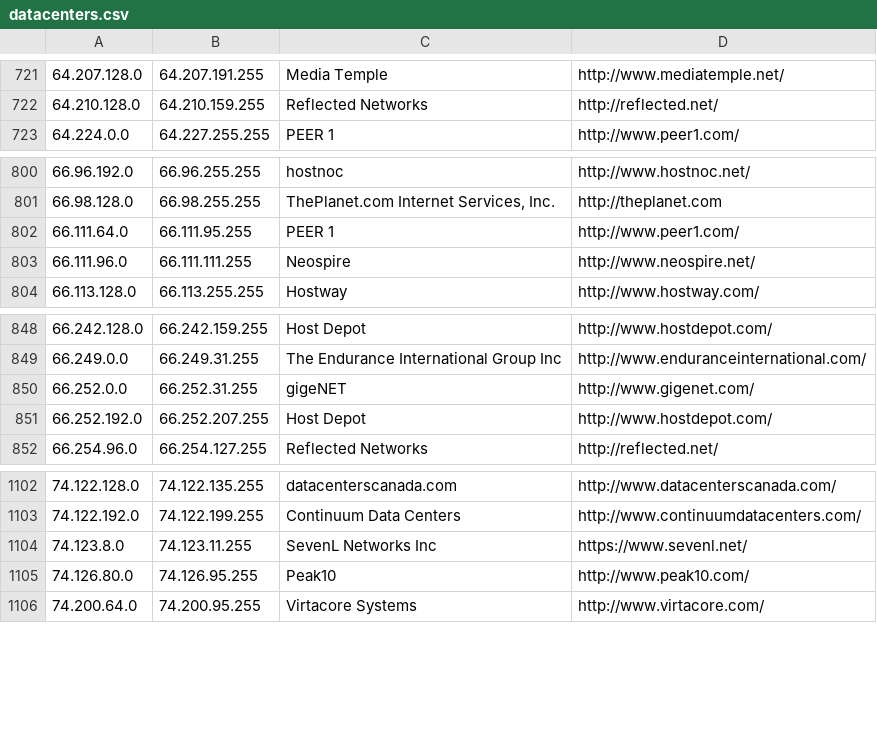
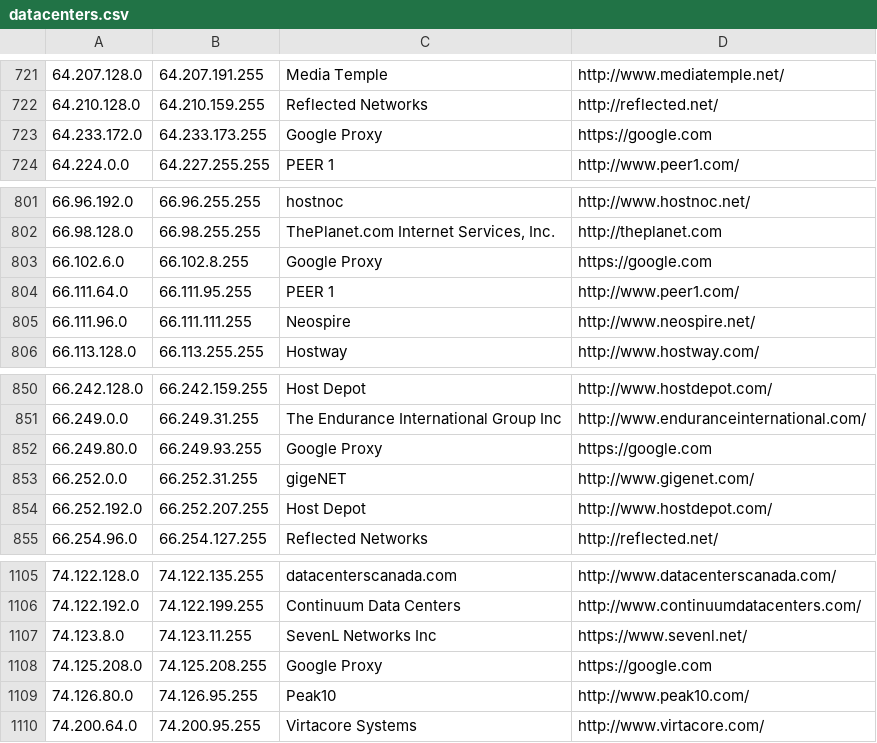
Before and after one commit to jfqd/datacenters, a CSV file: datacenters.csv, drawn as a sheet; only a part is shown, gaps mark what is left out.

Commit message:
add google proxy ip ranges

```diff
--- a/datacenters.csv
+++ b/datacenters.csv
@@ -722,2 +722,3 @@
 64.210.128.0,64.210.159.255,Reflected Networks,http://reflected.net/
+64.233.172.0,64.233.173.255,Google Proxy,https://google.com
 64.224.0.0,64.227.255.255,PEER 1,http://www.peer1.com/
@@ -801,2 +802,3 @@
 66.98.128.0,66.98.255.255,"ThePlanet.com Internet Services, Inc.",http://theplanet.com
+66.102.6.0,66.102.8.255,Google Proxy,https://google.com
 66.111.64.0,66.111.95.255,PEER 1,http://www.peer1.com/
@@ -849,2 +851,3 @@
 66.249.0.0,66.249.31.255,The Endurance International Group Inc,http://www.enduranceinternational.com/
+66.249.80.0,66.249.93.255,Google Proxy,https://google.com
 66.252.0.0,66.252.31.255,gigeNET,http://www.gigenet.com/
@@ -1104,2 +1107,3 @@
 74.123.8.0,74.123.11.255,SevenL Networks Inc,https://www.sevenl.net/
+74.125.208.0,74.125.208.255,Google Proxy,https://google.com
 74.126.80.0,74.126.95.255,Peak10,http://www.peak10.com/
```
